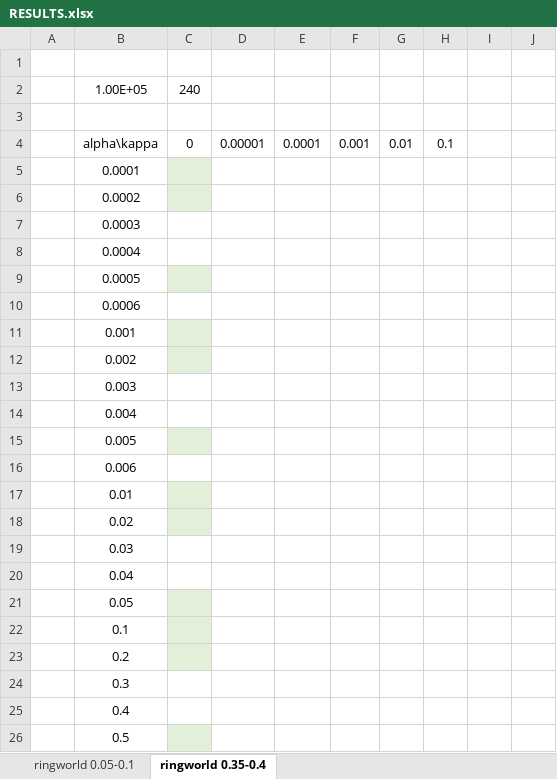
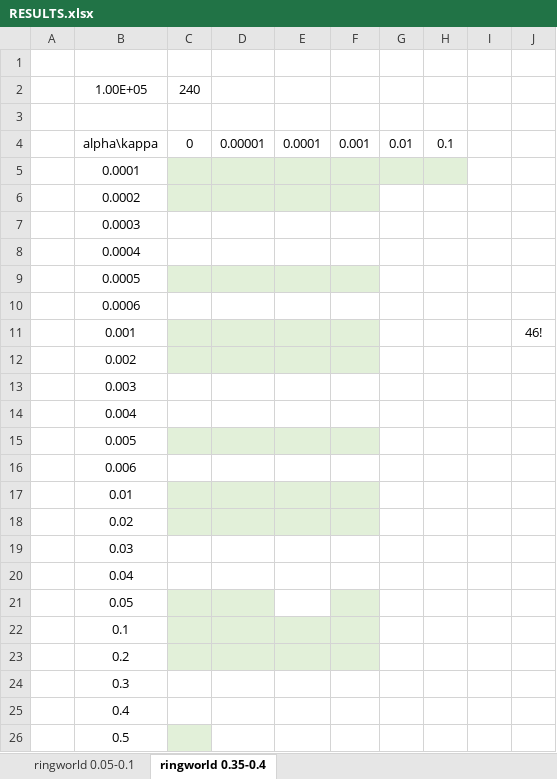
Before and after one commit to PwnerHarry/META, an Excel workbook: RESULTS.xlsx, sheet ringworld 0.35-0.4, drawn as a sheet; values as stored, in another font and other column widths than the file's, no borders; the diff names each change by its address in the sheet, - before the commit and + after, or states it on an @@ line.

```diff
--- a/RESULTS.xlsx (sheet ringworld 0.35-0.4)
+++ b/RESULTS.xlsx (sheet ringworld 0.35-0.4)
-D5:H5 fill: none
+D5:H5 fill: #E2F0D9
-D6:F6 fill: none
+D6:F6 fill: #E2F0D9
-D9:F9 fill: none
+D9:F9 fill: #E2F0D9
-D11:F12 fill: none
+D11:F12 fill: #E2F0D9
-J11: (empty)
+J11: 46!
-D15:F15 fill: none
+D15:F15 fill: #E2F0D9
-D17:F18 fill: none
+D17:F18 fill: #E2F0D9
-D21 fill: none
+D21 fill: #E2F0D9
-F21 fill: none
+F21 fill: #E2F0D9
-D22:F23 fill: none
+D22:F23 fill: #E2F0D9
```
Also changed, not shown: 8 other files.
